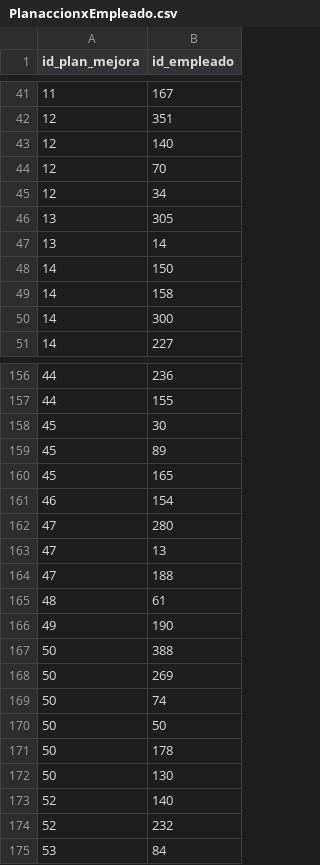
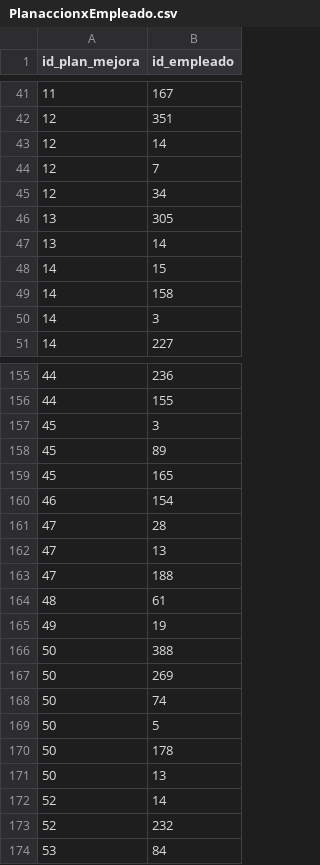
Before and after one commit to fiis-bd242/bd242-grupo3, a CSV file: 7/datos/PlanaccionxEmpleado.csv, drawn as a sheet; only a part is shown, gaps mark what is left out; the diff covers the shown part only.

```diff
--- a/7/datos/PlanaccionxEmpleado.csv
+++ b/7/datos/PlanaccionxEmpleado.csv
@@ -42,4 +42,4 @@ id_plan_mejora,id_empleado
 12,351
-12,140
-12,70
+12,14
+12,7
 12,34
@@ -47,5 +47,5 @@ id_plan_mejora,id_empleado
 13,14
-14,150
+14,15
 14,158
-14,300
+14,3
 14,227
@@ -157,3 +156,3 @@ id_plan_mejora,id_empleado
 44,155
-45,30
+45,3
 45,89
@@ -161,3 +160,3 @@ id_plan_mejora,id_empleado
 46,154
-47,280
+47,28
 47,13
@@ -165,3 +164,3 @@ id_plan_mejora,id_empleado
 48,61
-49,190
+49,19
 50,388
@@ -169,6 +168,6 @@ id_plan_mejora,id_empleado
 50,74
-50,50
+50,5
 50,178
-50,130
-52,140
+50,13
+52,14
 52,232
```
Also changed, not shown: 4 removed rows and 86 edited cells elsewhere in this file, 7/datos/EquipoEvaluadorXEmpleado.csv, 4 other files.
